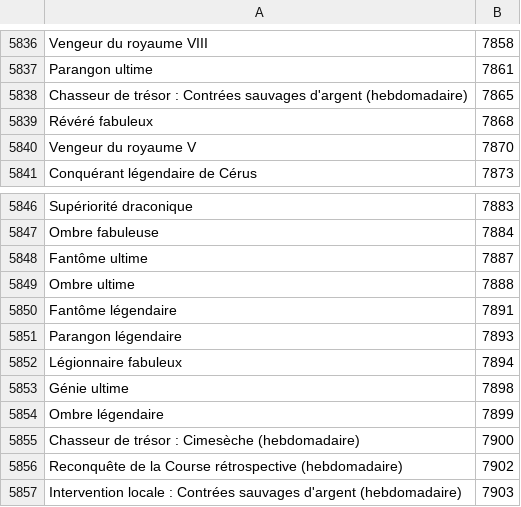
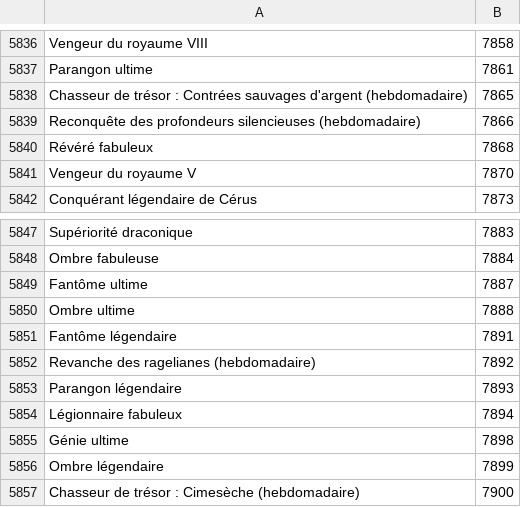
Before and after one commit to Pandraghon/gw2api-namesearch, a CSV file: fr/achievements.csv, drawn as a sheet; only a part is shown, gaps mark what is left out; the shorter side is filled out with more unchanged rows.

```diff
--- a/fr/achievements.csv
+++ b/fr/achievements.csv
@@ -5838,2 +5838,3 @@
 "Chasseur de trésor : Contrées sauvages d'argent (hebdomadaire)",7865
+"Reconquête des profondeurs silencieuses (hebdomadaire)",7866
 "Révéré fabuleux",7868
@@ -5850,2 +5851,3 @@
 "Fantôme légendaire",7891
+"Revanche des ragelianes (hebdomadaire)",7892
 "Parangon légendaire",7893
```
Also changed, not shown: en/achievements.csv, 2 other files.
